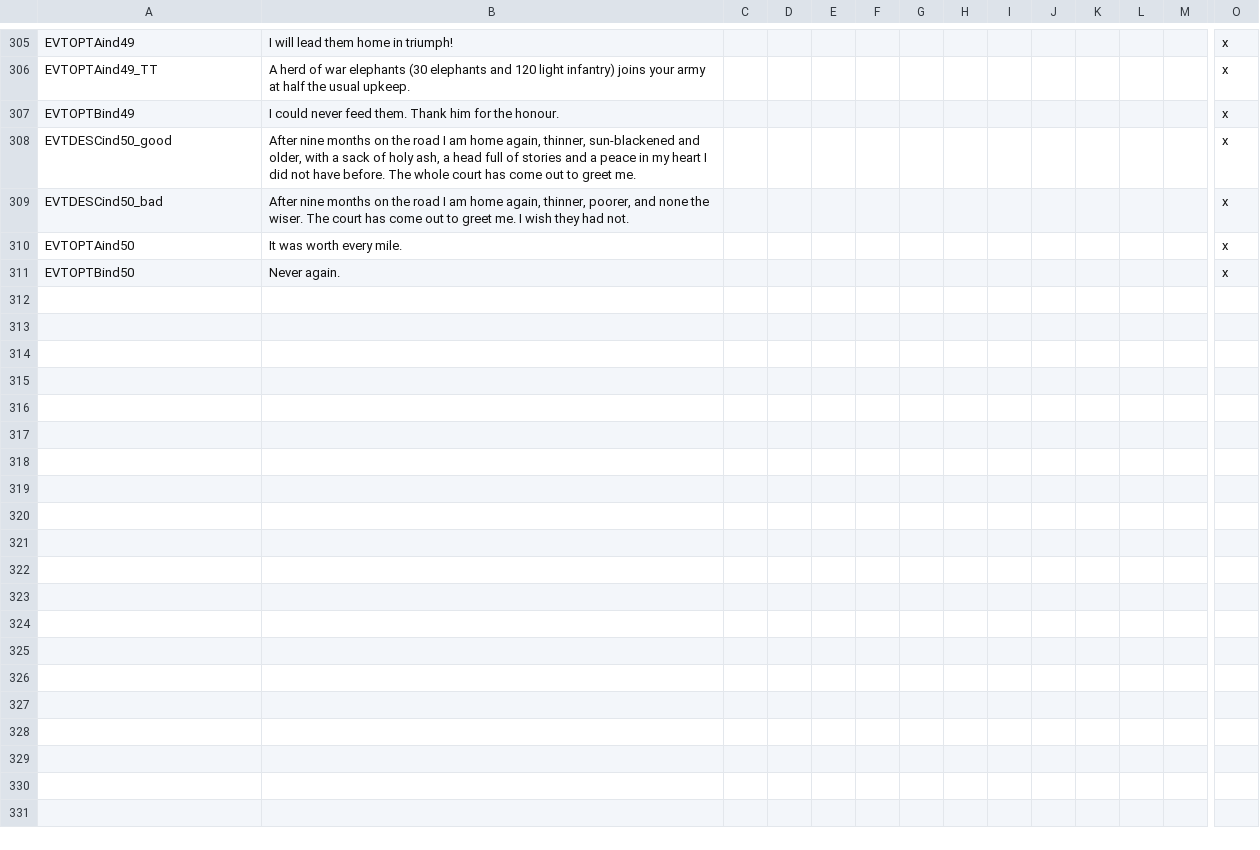
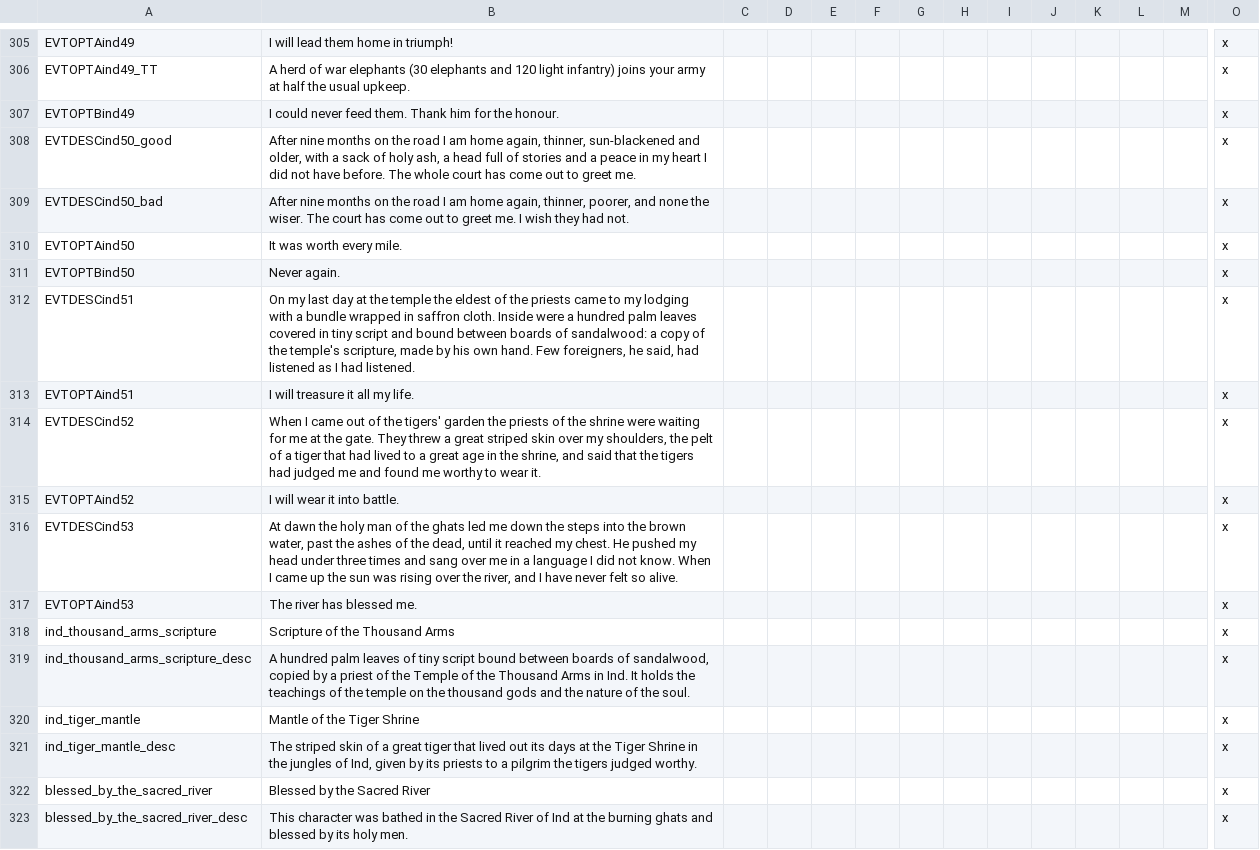
Before and after one commit to Komioski/WH-Geheimnisnacht, a CSV file: localisation/00_WHG_araby_events.csv, drawn as a sheet; only a part is shown, gaps mark what is left out; rows hold the shown columns only; the diff names each change by its address in the sheet, - before the commit and + after, or states it on an @@ line.

```diff
--- a/localisation/00_WHG_araby_events.csv
+++ b/localisation/00_WHG_araby_events.csv
+row 312: EVTDESCind51 | On my last day at the temple the eldest of the priests came to my lodging with a bundle wrapped in saffron cloth. Inside were a hundred palm leaves covered in tiny script and bound between boards of sandalwood: a copy of the temple's scripture, made by his own hand. Few foreigners, he said, had listened as I had listened. |  |  |  |  |  |  |  |  |  |  |  | x
+row 313: EVTOPTAind51 | I will treasure it all my life. |  |  |  |  |  |  |  |  |  |  |  | x
+row 314: EVTDESCind52 | When I came out of the tigers' garden the priests of the shrine were waiting for me at the gate. They threw a great striped skin over my shoulders, the pelt of a tiger that had lived to a great age in the shrine, and said that the tigers had judged me and found me worthy to wear it. |  |  |  |  |  |  |  |  |  |  |  | x
+row 315: EVTOPTAind52 | I will wear it into battle. |  |  |  |  |  |  |  |  |  |  |  | x
+row 316: EVTDESCind53 | At dawn the holy man of the ghats led me down the steps into the brown water, past the ashes of the dead, until it reached my chest. He pushed my head under three times and sang over me in a language I did not know. When I came up the sun was rising over the river, and I have never felt so alive. |  |  |  |  |  |  |  |  |  |  |  | x
+row 317: EVTOPTAind53 | The river has blessed me. |  |  |  |  |  |  |  |  |  |  |  | x
+row 318: ind_thousand_arms_scripture | Scripture of the Thousand Arms |  |  |  |  |  |  |  |  |  |  |  | x
+row 319: ind_thousand_arms_scripture_desc | A hundred palm leaves of tiny script bound between boards of sandalwood, copied by a priest of the Temple of the Thousand Arms in Ind. It holds the teachings of the temple on the thousand gods and the nature of the soul. |  |  |  |  |  |  |  |  |  |  |  | x
+row 320: ind_tiger_mantle | Mantle of the Tiger Shrine |  |  |  |  |  |  |  |  |  |  |  | x
+row 321: ind_tiger_mantle_desc | The striped skin of a great tiger that lived out its days at the Tiger Shrine in the jungles of Ind, given by its priests to a pilgrim the tigers judged worthy. |  |  |  |  |  |  |  |  |  |  |  | x
+row 322: blessed_by_the_sacred_river | Blessed by the Sacred River |  |  |  |  |  |  |  |  |  |  |  | x
+row 323: blessed_by_the_sacred_river_desc | This character was bathed in the Sacred River of Ind at the burning ghats and blessed by its holy men. |  |  |  |  |  |  |  |  |  |  |  | x
```
Also changed, not shown: 5 other files.
